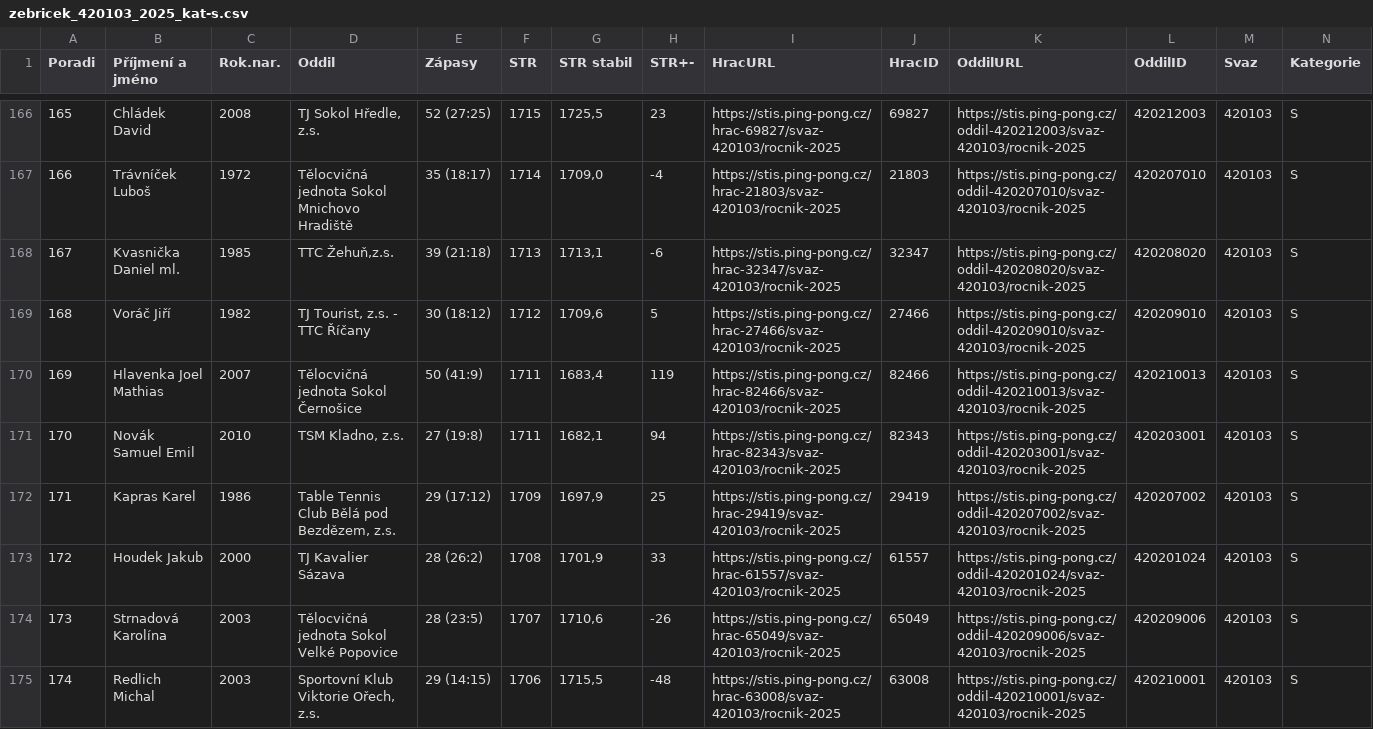
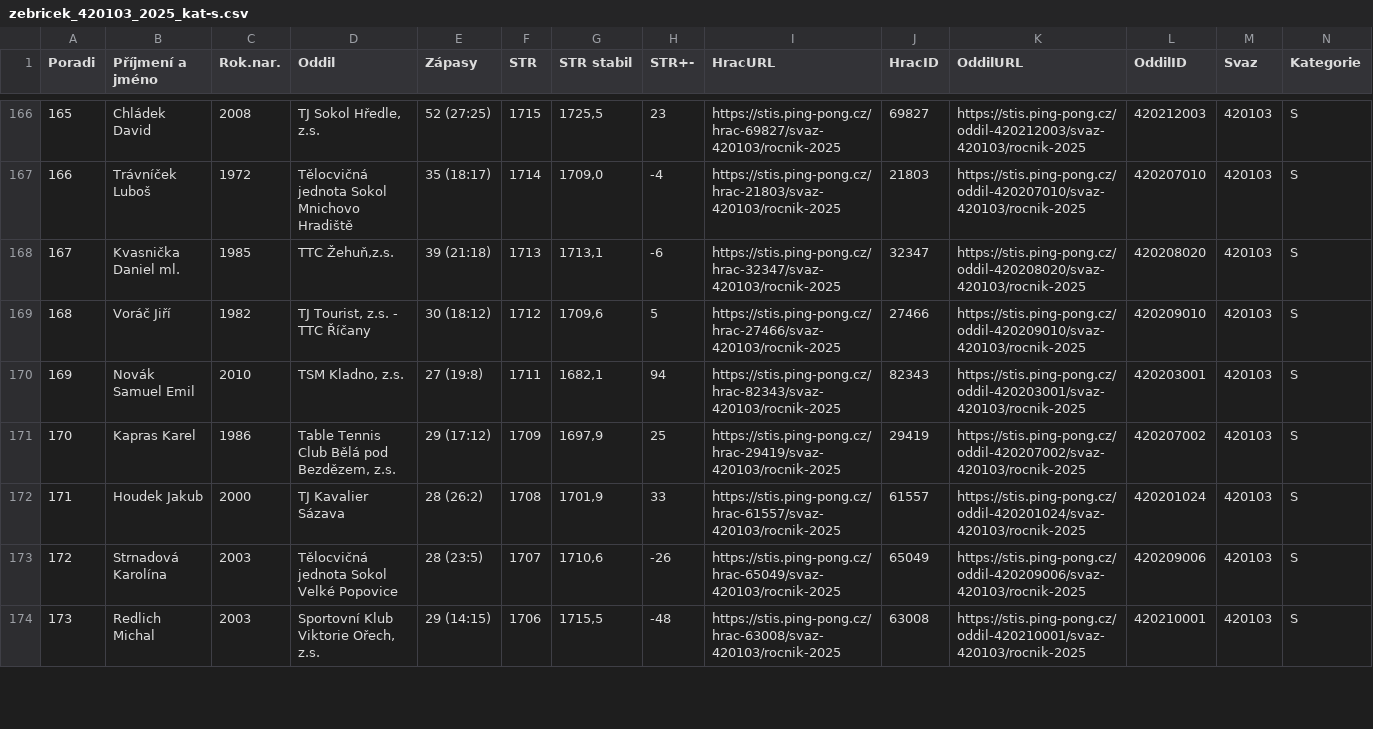
Before and after one commit to dvojtech/stis-soupisky, a CSV file: data/zebricek_420103_2025_kat-s.csv, drawn as a sheet; only a part is shown, gaps mark what is left out; removed rows and columns are numbered as before the commit, all else as after; rows hold the shown columns only; the diff covers the shown part only; the diff names each change by its address in the sheet, - before the commit and + after, or states it on an @@ line.

```diff
--- a/data/zebricek_420103_2025_kat-s.csv
+++ b/data/zebricek_420103_2025_kat-s.csv
-row 170: 169 | Hlavenka Joel Mathias | 2007 | Tělocvičná jednota Sokol Černošice | 50 (41:9) | 1711 | 1683,4 | 119 | https://stis.ping-pong.cz/hrac-82466/svaz-420103/rocnik-2025 | 82466 | https://stis.ping-pong.cz/oddil-420210013/svaz-420103/rocnik-2025 | 420210013 | 420103 | S
-A170 (Poradi): 170
+A170 (Poradi): 169
-A171 (Poradi): 171
+A171 (Poradi): 170
-A172 (Poradi): 172
+A172 (Poradi): 171
-A173 (Poradi): 173
+A173 (Poradi): 172
-A174 (Poradi): 174
+A174 (Poradi): 173
```
Also changed, not shown: 1 added row and 13 edited cells elsewhere in this file, data/zebricek_420210_2025_kat-s.csv.
